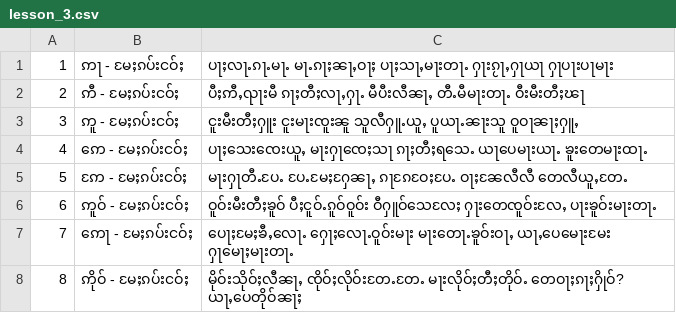
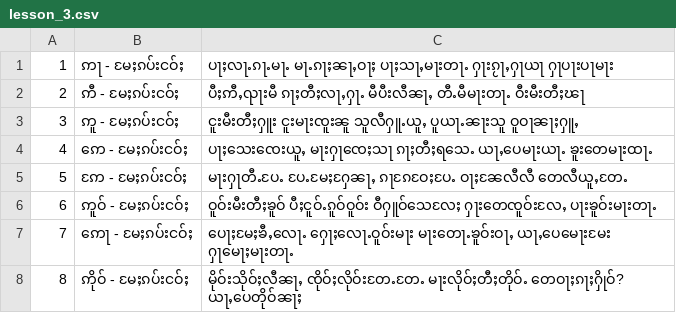
Before and after one commit to SaingHmineTun/TMKTypingTutor, a CSV file: src/main/resources/assets/lesson_3.csv, drawn as a sheet; only a part is shown; the diff covers the shown part only.

```diff
--- a/src/main/resources/assets/lesson_3.csv
+++ b/src/main/resources/assets/lesson_3.csv
@@ -3,3 +3,3 @@
 3, ဢူ - မႄႈၵပ်းငဝ်ႈ, "ငူးမီးတီႈႁူး ငူးမႃးၸူးၼူ သူလီႁူႉယူႇ ပူယႃႉၼႃးသူ ဝူဝႃၼႃႈႁူႇ"
-4, ဢေ - မႄႈၵပ်းငဝ်ႈ, "ပႃႈသေးၸေးယူႇ မႃးႁႃၸေႈသႃ ၵႃႈတီႈရသေႉ ယႃပေမႃးယႃႉ ၶူးတေမႃးထႃႉ"
+4, ဢေ - မႄႈၵပ်းငဝ်ႈ, "ပႃႈသေးၸေးယူႇ မႃးႁႃၸေႈသႃ ၵႃႈတီႈရသေႉ ယႃႇပေမႃးယႃႉ ၶူးတေမႃးထႃႉ"
 5, ဢႄ - မႄႈၵပ်းငဝ်ႈ, "မႃးႁႃတီႉပႄႉ ပႄႉမႄႈႁႄၼႃႇ ၵႃၵႄဝႄႈပႄႉ ဝႃႈၼႄလီလီ တေလီယူႇတႄႉ"
```
Also changed, not shown: 28 edited cells elsewhere in this file, 1 other file.
